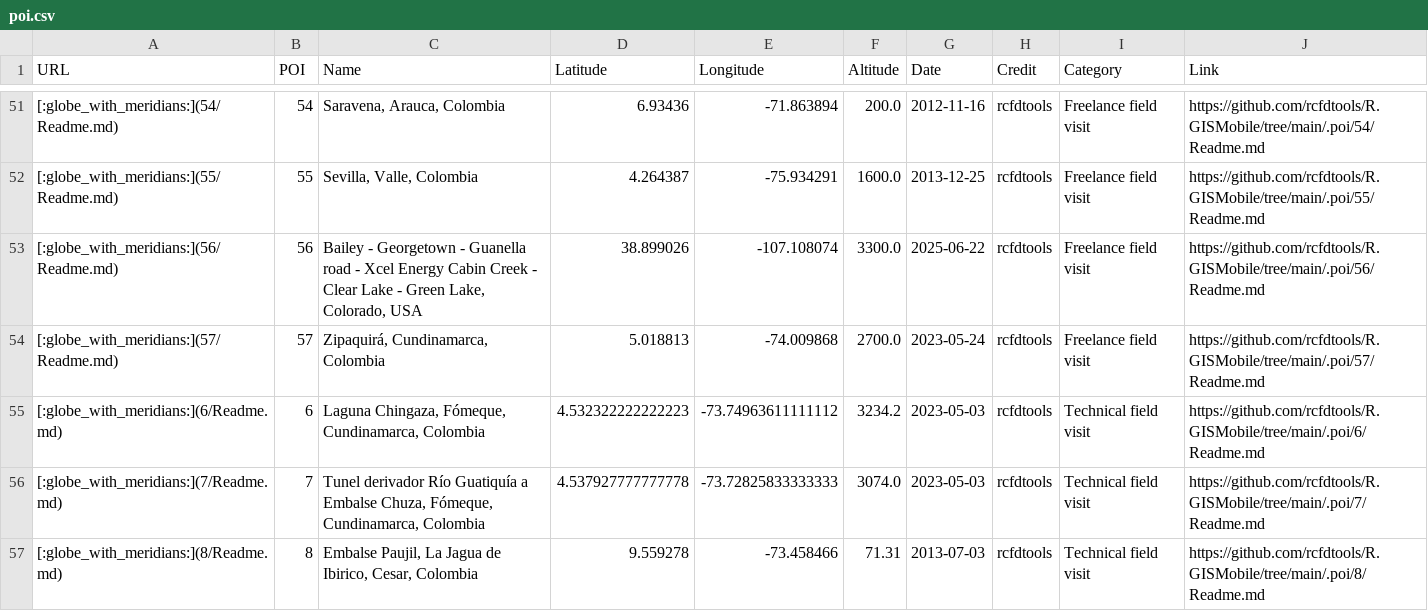
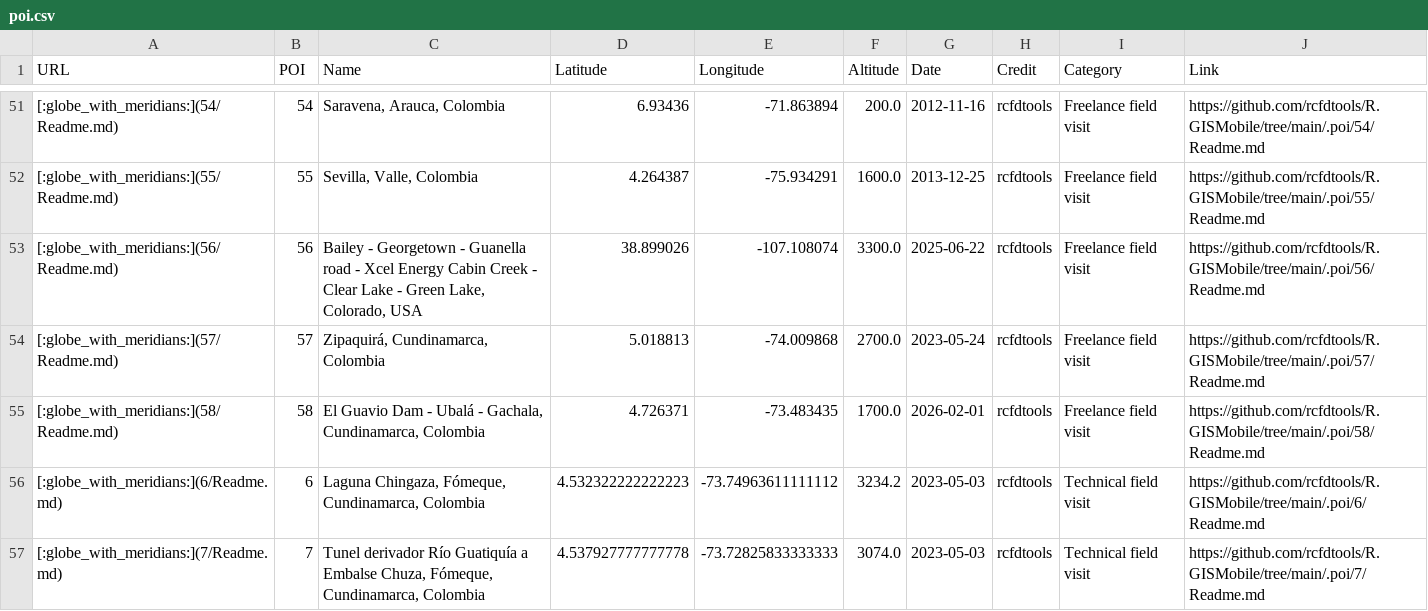
Before and after one commit to rcfdtools/R.GISMobile, a CSV file: .poi/poi.csv, drawn as a sheet; only a part is shown, gaps mark what is left out; the shorter side is filled out with more unchanged rows; the diff names each change by its address in the sheet, - before the commit and + after, or states it on an @@ line.

```diff
--- a/.poi/poi.csv
+++ b/.poi/poi.csv
+row 55: [:globe_with_meridians:](58/Readme.md) | 58 | El Guavio Dam - Ubalá - Gachala, Cundinamarca, Colombia | 4.726371 | -73.483435 | 1700.0 | 2026-02-01 | rcfdtools | Freelance field visit | https://github.com/rcfdtools/R.GISMobile/tree/main/.poi/58/Readme.md
```
Also changed, not shown: 51 other files.
